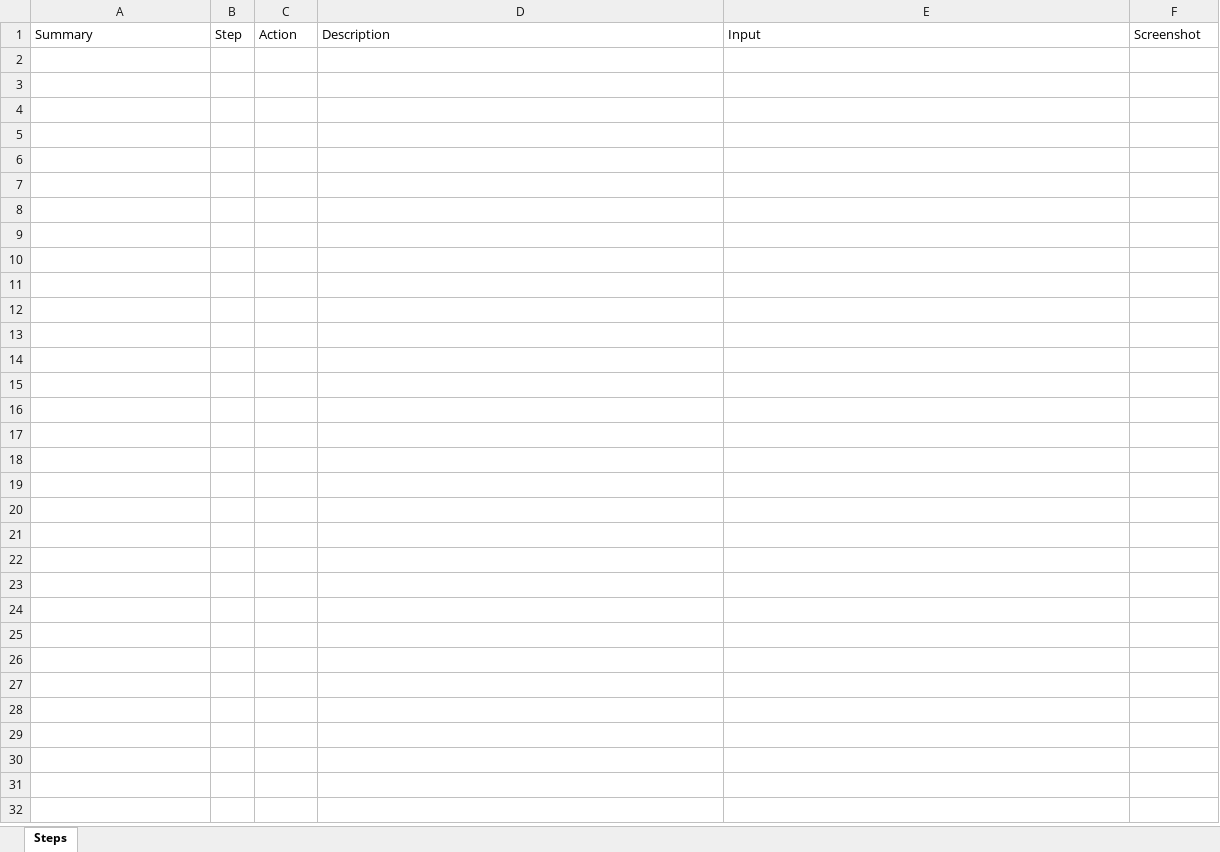
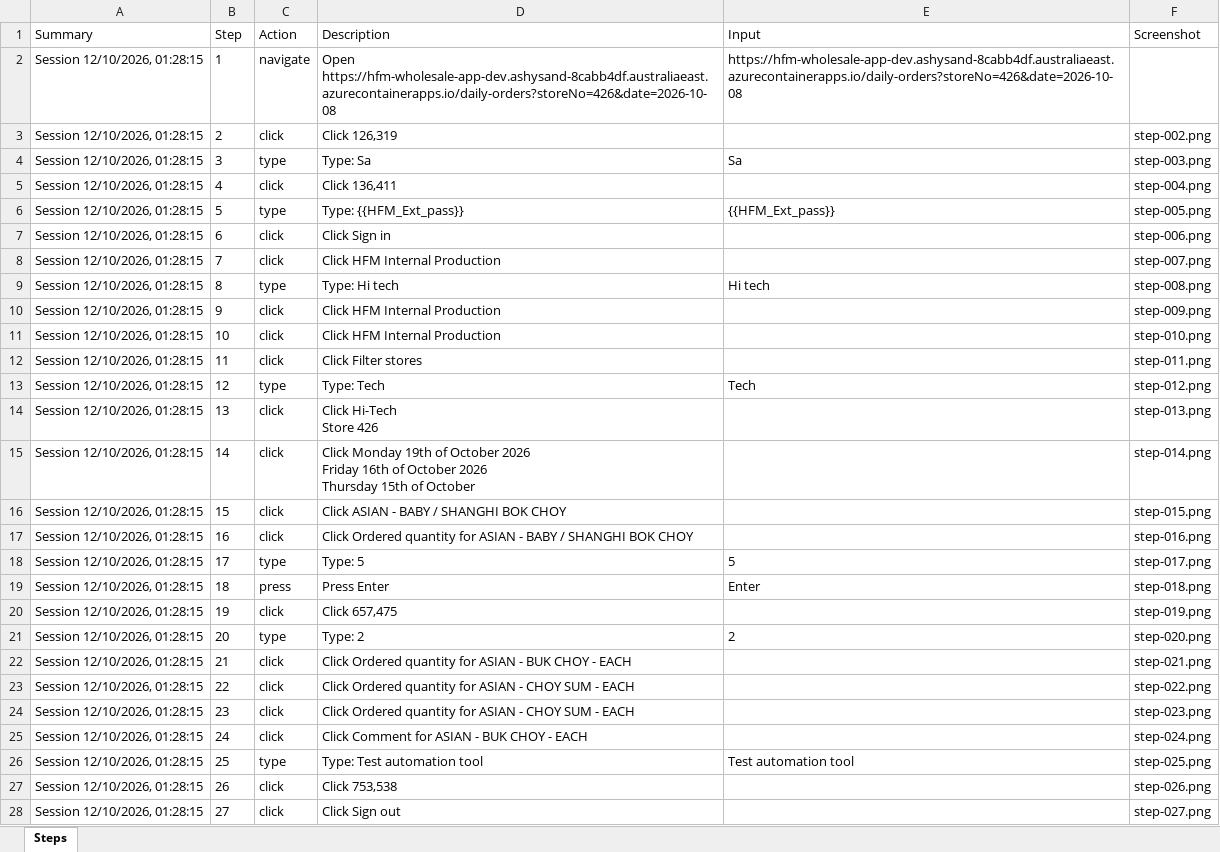
Before and after one commit to Raheelatta1984/testforge, an Excel workbook: library/projects/1c7a86a9-9525-4bd4-b5f0-df360a7b49f1/recordings/59188e01-2be0-460a-b044-f78738d1f6ef/resources/jira.xlsx, sheet Steps, drawn as a sheet; values as stored, in another font and other column widths than the file's, no borders; ↵ is a line break in a cell; the diff names each change by its address in the sheet, - before the commit and + after, or states it on an @@ line.

```diff
--- a/library/projects/1c7a86a9-9525-4bd4-b5f0-df360a7b49f1/recordings/59188e01-2be0-460a-b044-f78738d1f6ef/resources/jira.xlsx (sheet Steps)
+++ b/library/projects/1c7a86a9-9525-4bd4-b5f0-df360a7b49f1/recordings/59188e01-2be0-460a-b044-f78738d1f6ef/resources/jira.xlsx (sheet Steps)
+row 2: Session 12/10/2026, 01:28:15 | 1 | navigate | Open https://hfm-wholesale-app-dev.ashysand-8cabb4df.australiaeast.azurecontainerapps.io/daily-orders?storeNo=426&date=2026-10-08 | https://hfm-wholesale-app-dev.ashysand-8cabb4df.australiaeast.azurecontainerapps.io/daily-orders?storeNo=426&date=2026-10-08
+row 3: Session 12/10/2026, 01:28:15 | 2 | click | Click 126,319 |  | step-002.png
+row 4: Session 12/10/2026, 01:28:15 | 3 | type | Type: Sa | Sa | step-003.png
+row 5: Session 12/10/2026, 01:28:15 | 4 | click | Click 136,411 |  | step-004.png
+row 6: Session 12/10/2026, 01:28:15 | 5 | type | Type: {{HFM_Ext_pass}} | {{HFM_Ext_pass}} | step-005.png
+row 7: Session 12/10/2026, 01:28:15 | 6 | click | Click Sign in |  | step-006.png
+row 8: Session 12/10/2026, 01:28:15 | 7 | click | Click HFM Internal Production |  | step-007.png
+row 9: Session 12/10/2026, 01:28:15 | 8 | type | Type: Hi tech | Hi tech | step-008.png
+row 10: Session 12/10/2026, 01:28:15 | 9 | click | Click HFM Internal Production |  | step-009.png
+row 11: Session 12/10/2026, 01:28:15 | 10 | click | Click HFM Internal Production |  | step-010.png
+row 12: Session 12/10/2026, 01:28:15 | 11 | click | Click Filter stores |  | step-011.png
+row 13: Session 12/10/2026, 01:28:15 | 12 | type | Type: Tech | Tech | step-012.png
+row 14: Session 12/10/2026, 01:28:15 | 13 | click | Click Hi-Tech ↵ Store 426 |  | step-013.png
+row 15: Session 12/10/2026, 01:28:15 | 14 | click | Click Monday 19th of October 2026 ↵ Friday 16th of October 2026 ↵ Thursday 15th of October |  | step-014.png
+row 16: Session 12/10/2026, 01:28:15 | 15 | click | Click ASIAN - BABY / SHANGHI BOK CHOY |  | step-015.png
+row 17: Session 12/10/2026, 01:28:15 | 16 | click | Click Ordered quantity for ASIAN - BABY / SHANGHI BOK CHOY |  | step-016.png
+row 18: Session 12/10/2026, 01:28:15 | 17 | type | Type: 5 | 5 | step-017.png
+row 19: Session 12/10/2026, 01:28:15 | 18 | press | Press Enter | Enter | step-018.png
+row 20: Session 12/10/2026, 01:28:15 | 19 | click | Click 657,475 |  | step-019.png
+row 21: Session 12/10/2026, 01:28:15 | 20 | type | Type: 2 | 2 | step-020.png
+row 22: Session 12/10/2026, 01:28:15 | 21 | click | Click Ordered quantity for ASIAN - BUK CHOY - EACH |  | step-021.png
+row 23: Session 12/10/2026, 01:28:15 | 22 | click | Click Ordered quantity for ASIAN - CHOY SUM - EACH |  | step-022.png
+row 24: Session 12/10/2026, 01:28:15 | 23 | click | Click Ordered quantity for ASIAN - CHOY SUM - EACH |  | step-023.png
+row 25: Session 12/10/2026, 01:28:15 | 24 | click | Click Comment for ASIAN - BUK CHOY - EACH |  | step-024.png
+row 26: Session 12/10/2026, 01:28:15 | 25 | type | Type: Test automation tool | Test automation tool | step-025.png
+row 27: Session 12/10/2026, 01:28:15 | 26 | click | Click 753,538 |  | step-026.png
+row 28: Session 12/10/2026, 01:28:15 | 27 | click | Click Sign out |  | step-027.png
```
Also changed, not shown: library/projects/1c7a86a9-9525-4bd4-b5f0-df360a7b49f1/recordings/59188e01-2be0-460a-b044-f78738d1f6ef/resources/azure-devops.xlsx, library/projects/1c7a86a9-9525-4bd4-b5f0-df360a7b49f1/recordings/59188e01-2be0-460a-b044-f78738d1f6ef/resources/testcomplete.xlsx, 33 other files.
